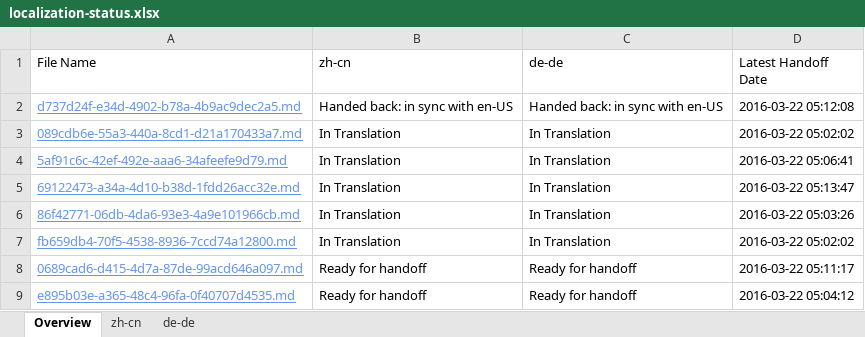
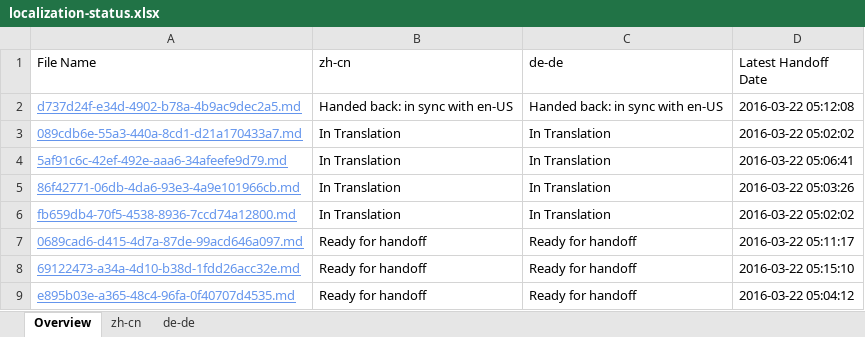
Before and after one commit to OpenLocalizationTestOrg/olhandback, an Excel workbook: ol-handback/OpenLocalizationTest/oltest/xinjiang/localization-status.xlsx, sheet Overview, drawn as a sheet; values as stored, in another font and other column widths than the file's, no borders; table styles not drawn; removed rows and columns are numbered as before the commit, all else as after; the diff names each change by its address in the sheet, - before the commit and + after, or states it on an @@ line.

Commit message:
Generate Report for Handoff

```diff
--- a/ol-handback/OpenLocalizationTest/oltest/xinjiang/localization-status.xlsx (sheet Overview)
+++ b/ol-handback/OpenLocalizationTest/oltest/xinjiang/localization-status.xlsx (sheet Overview)
-row 5: 69122473-a34a-4d10-b38d-1fdd26acc32e.md | In Translation | In Translation | 2016-03-22 05:13:47
+row 8: 69122473-a34a-4d10-b38d-1fdd26acc32e.md | Ready for handoff | Ready for handoff | 2016-03-22 05:15:10
```
Also changed, not shown: sheet de-de, sheet zh-cn.
